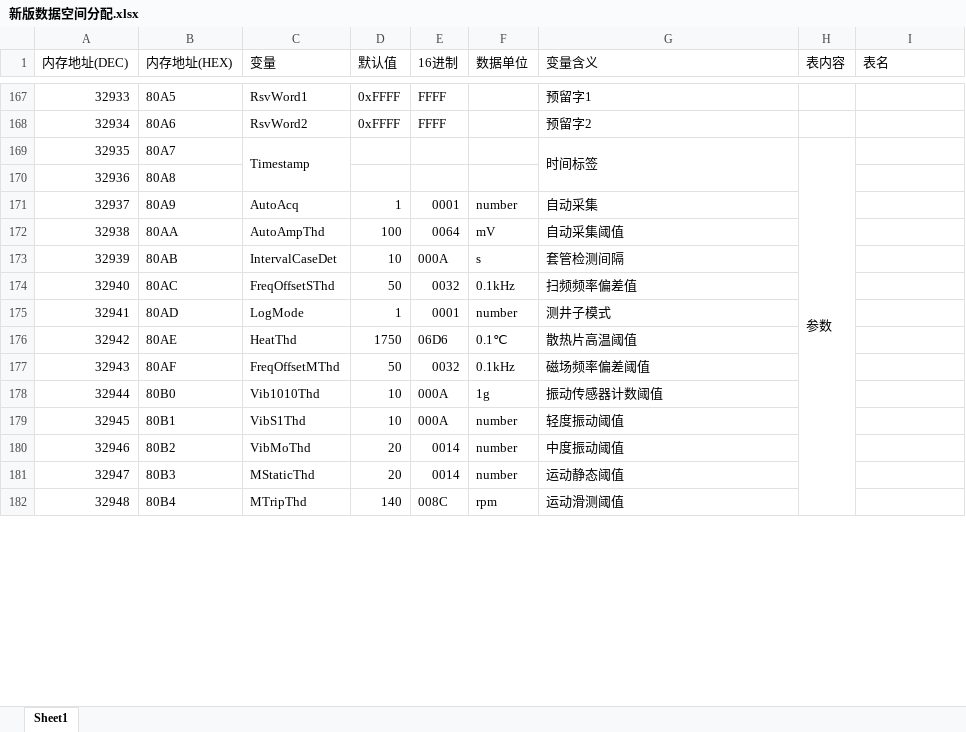
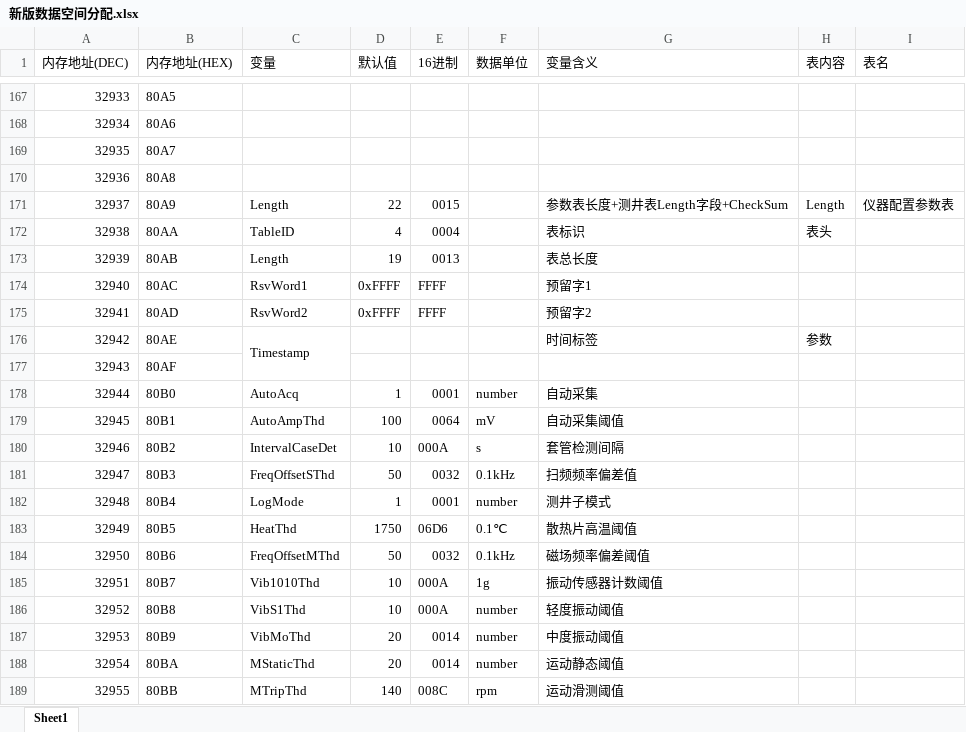
Before and after one commit to yaoyaolll/LWD_NMR_Code, an Excel workbook: LWD_NMR_DSP/新版数据空间分配.xlsx, sheet Sheet1, drawn as a sheet; only a part is shown, gaps mark what is left out; values as stored, in another font and other column widths than the file's, no cell formats; charts and pictures not drawn; removed rows and columns are numbered as before the commit, all else as after; the diff covers the shown part only; the diff names each change by its address in the sheet, - before the commit and + after, or states it on an @@ line.

```diff
--- a/LWD_NMR_DSP/新版数据空间分配.xlsx (sheet Sheet1)
+++ b/LWD_NMR_DSP/新版数据空间分配.xlsx (sheet Sheet1)
-C167 (变量): RsvWord1
+C167 (变量): (empty)
-D167:D168 (默认值): 0xFFFF
+D167:D168 (默认值): (empty)
-E167:E168 (16进制): FFFF
+E167:E168 (16进制): (empty)
-G167 (变量含义): 预留字1
+G167 (变量含义): (empty)
-C168 (变量): RsvWord2
+C168 (变量): (empty)
-G168 (变量含义): 预留字2
+G168 (变量含义): (empty)
-C169 (变量): Timestamp
+C169 (变量): (empty)
-C169:C170 merged
-G169 (变量含义): 时间标签
+G169 (变量含义): (empty)
-G169:G170 merged
-H169 (表内容): 参数
+H169 (表内容): (empty)
-H169:H183 merged
+row 171: 32937 | 80A9 | Length | 22 | 0015 |  | 参数表长度+测井表Length字段+CheckSum | Length | 仪器配置参数表
+row 172: 32938 | 80AA | TableID | 4 | 0004 |  | 表标识 | 表头
+row 173: 32939 | 80AB | Length | 19 | 0013 |  | 表总长度
+row 174: 32940 | 80AC | RsvWord1 | 0xFFFF | FFFF |  | 预留字1
+row 175: 32941 | 80AD | RsvWord2 | 0xFFFF | FFFF |  | 预留字2
+row 176: 32942 | 80AE | Timestamp |  |  |  | 时间标签 | 参数
+row 177: 32943 | 80AF
@@ column A (内存地址(DEC)) renumbered between rows 178 and 200 @@
-B178 (内存地址(HEX)): 80A9
+B178 (内存地址(HEX)): 80B0
-B179 (内存地址(HEX)): 80AA
+B179 (内存地址(HEX)): 80B1
-B180 (内存地址(HEX)): 80AB
+B180 (内存地址(HEX)): 80B2
-B181 (内存地址(HEX)): 80AC
+B181 (内存地址(HEX)): 80B3
-B182 (内存地址(HEX)): 80AD
+B182 (内存地址(HEX)): 80B4
-B183 (内存地址(HEX)): 80AE
+B183 (内存地址(HEX)): 80B5
-B184 (内存地址(HEX)): 80AF
+B184 (内存地址(HEX)): 80B6
-B185 (内存地址(HEX)): 80B0
+B185 (内存地址(HEX)): 80B7
-B186 (内存地址(HEX)): 80B1
+B186 (内存地址(HEX)): 80B8
-B187 (内存地址(HEX)): 80B2
+B187 (内存地址(HEX)): 80B9
-B188 (内存地址(HEX)): 80B3
+B188 (内存地址(HEX)): 80BA
-B189 (内存地址(HEX)): 80B4
+B189 (内存地址(HEX)): 80BB
```
Also changed, not shown: 6 added rows, 1 removed row, 30 edited cells and merged cells elsewhere in this sheet, cell formats, 7 other files.
